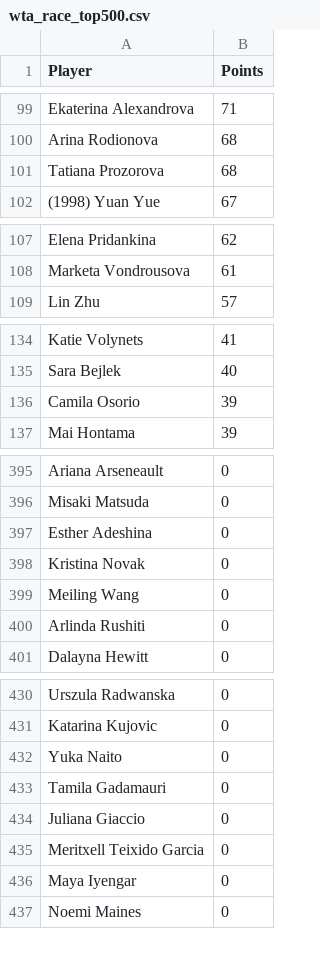
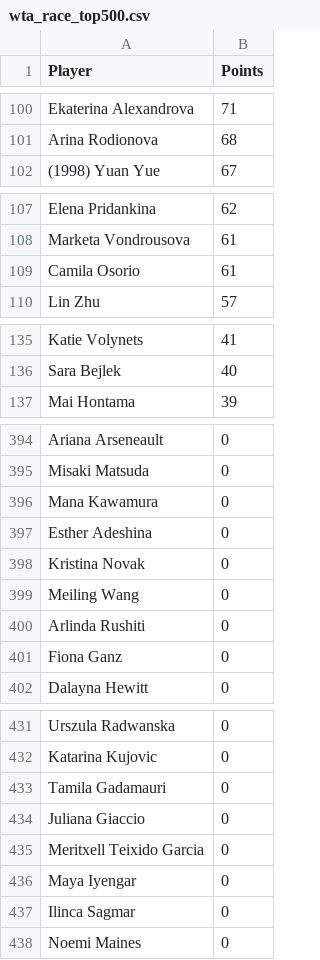
Before and after one commit to peterblum20/ATP-Race-Data, a CSV file: wta_race_top500.csv, drawn as a sheet; only a part is shown, gaps mark what is left out; the diff covers the shown part only.

```diff
--- a/wta_race_top500.csv
+++ b/wta_race_top500.csv
@@ -100,3 +101,2 @@ Ekaterina Alexandrova,71
 Arina Rodionova,68
-Tatiana Prozorova,68
 (1998) Yuan Yue,67
@@ -108,2 +108,3 @@ Elena Pridankina,62
 Marketa Vondrousova,61
+Camila Osorio,61
 Lin Zhu,57
@@ -135,3 +136,2 @@ Katie Volynets,41
 Sara Bejlek,40
-Camila Osorio,39
 Mai Hontama,39
@@ -396,2 +395,3 @@ Ariana Arseneault,0
 Misaki Matsuda,0
+Mana Kawamura,0
 Esther Adeshina,0
@@ -400,2 +400,3 @@ Meiling Wang,0
 Arlinda Rushiti,0
+Fiona Ganz,0
 Dalayna Hewitt,0
@@ -431,3 +432,2 @@ Urszula Radwanska,0
 Katarina Kujovic,0
-Yuka Naito,0
 Tamila Gadamauri,0
@@ -436,2 +436,3 @@ Meritxell Teixido Garcia,0
 Maya Iyengar,0
+Ilinca Sagmar,0
 Noemi Maines,0
```
Also changed, not shown: 6 added rows, 6 removed rows, 2 moved rows and 1 edited cell elsewhere in this file, atp_race_top500.csv.
